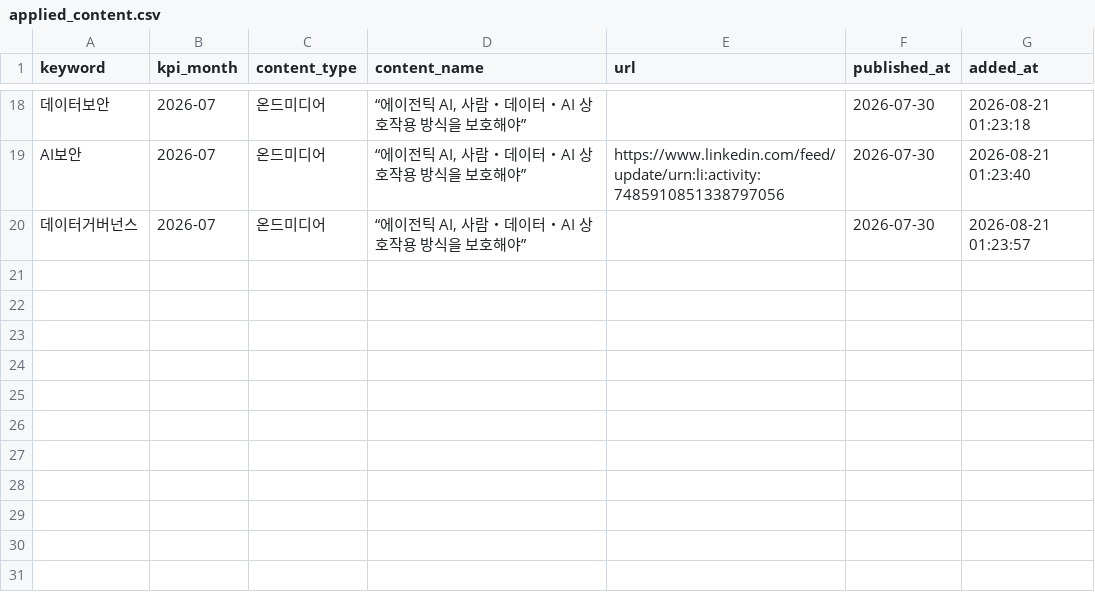
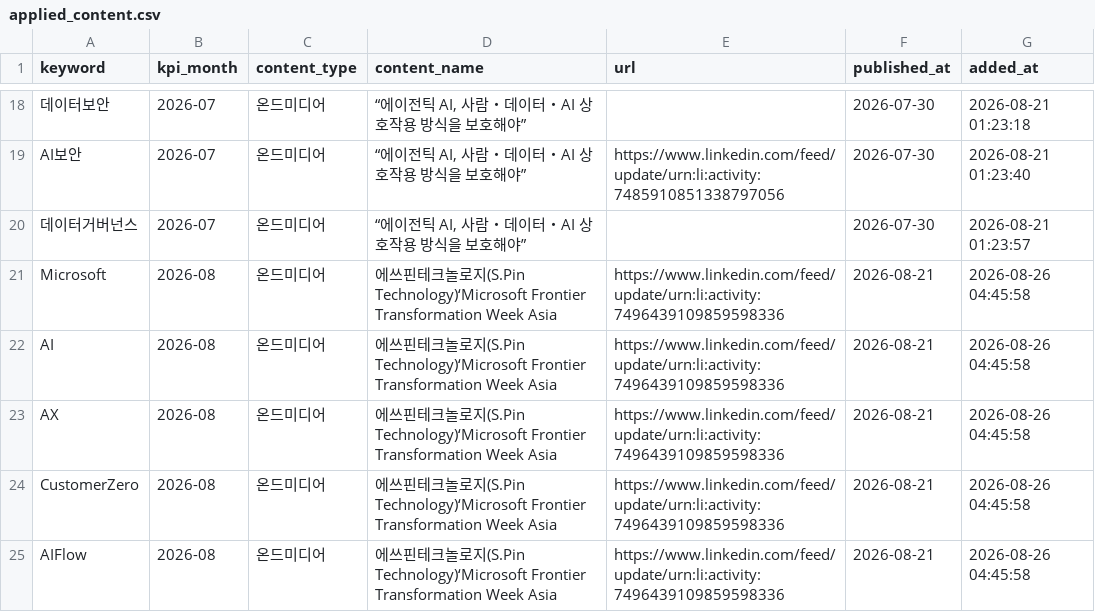
Before and after one commit to reinalee-bot/keyword-dashboard, a CSV file: data/applied_content.csv, drawn as a sheet; only a part is shown, gaps mark what is left out.

Commit message:
일괄 콘텐츠 등록: Microsoft, AI, AX…

```diff
--- a/data/applied_content.csv
+++ b/data/applied_content.csv
@@ -20 +20,6 @@ AI보안,2026-07,온드미디어,"“에이전틱 AI, 사람・데이터・AI
 데이터거버넌스,2026-07,온드미디어,"“에이전틱 AI, 사람・데이터・AI 상호작용 방식을 보호해야”",,2026-07-30,2026-08-21 01:23:57
+Microsoft,2026-08,온드미디어,에쓰핀테크놀로지(S.Pin Technology)‘Microsoft Frontier Transformation Week Asia,https://www.linkedin.com/feed/update/urn:li:activity:7496439109859598336,2026-08-21,2026-08-26 04:45:58
+AI,2026-08,온드미디어,에쓰핀테크놀로지(S.Pin Technology)‘Microsoft Frontier Transformation Week Asia,https://www.linkedin.com/feed/update/urn:li:activity:7496439109859598336,2026-08-21,2026-08-26 04:45:58
+AX,2026-08,온드미디어,에쓰핀테크놀로지(S.Pin Technology)‘Microsoft Frontier Transformation Week Asia,https://www.linkedin.com/feed/update/urn:li:activity:7496439109859598336,2026-08-21,2026-08-26 04:45:58
+CustomerZero,2026-08,온드미디어,에쓰핀테크놀로지(S.Pin Technology)‘Microsoft Frontier Transformation Week Asia,https://www.linkedin.com/feed/update/urn:li:activity:7496439109859598336,2026-08-21,2026-08-26 04:45:58
+AIFlow,2026-08,온드미디어,에쓰핀테크놀로지(S.Pin Technology)‘Microsoft Frontier Transformation Week Asia,https://www.linkedin.com/feed/update/urn:li:activity:7496439109859598336,2026-08-21,2026-08-26 04:45:58
```
